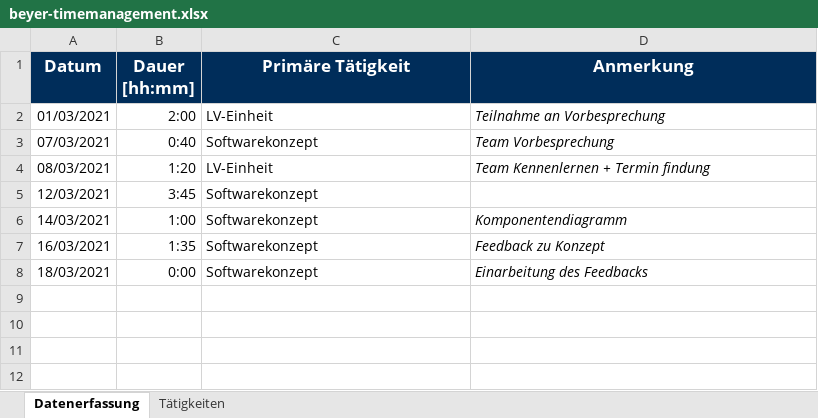
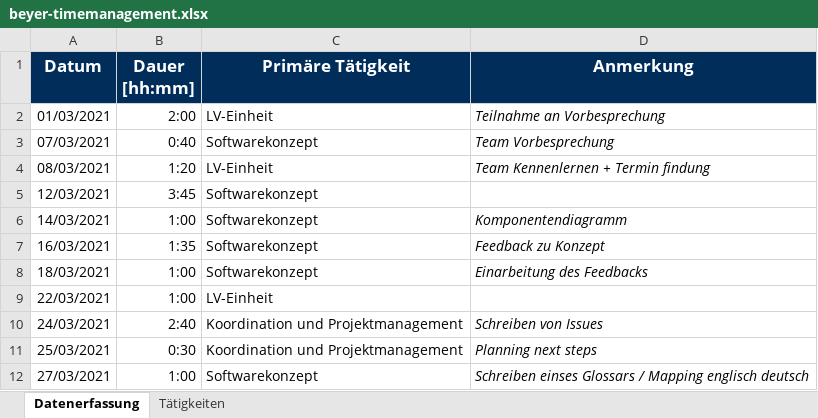
Before and after one commit to BeyerMart/softwareEngineeringClass-timeGuessGame, an Excel workbook: documentation/timemanagment/beyer-timemanagement.xlsx, sheet Datenerfassung, drawn as a sheet; values as stored, in another font and other column widths than the file's, no borders; the diff names each change by its address in the sheet, - before the commit and + after, or states it on an @@ line.

Commit message:
Update beyer-timemanagement

```diff
--- a/documentation/timemanagment/beyer-timemanagement.xlsx (sheet Datenerfassung)
+++ b/documentation/timemanagment/beyer-timemanagement.xlsx (sheet Datenerfassung)
-B8 (Dauer [hh:mm]): 0:00
+B8 (Dauer [hh:mm]): 1:00
+row 9: 22/03/2021 | 1:00 | LV-Einheit
+row 10: 24/03/2021 | 2:40 | Koordination und Projektmanagement | Schreiben von Issues
+row 11: 25/03/2021 | 0:30 | Koordination und Projektmanagement | Planning next steps
+row 12: 27/03/2021 | 1:00 | Softwarekonzept | Schreiben einses Glossars / Mapping englisch deutsch
```
